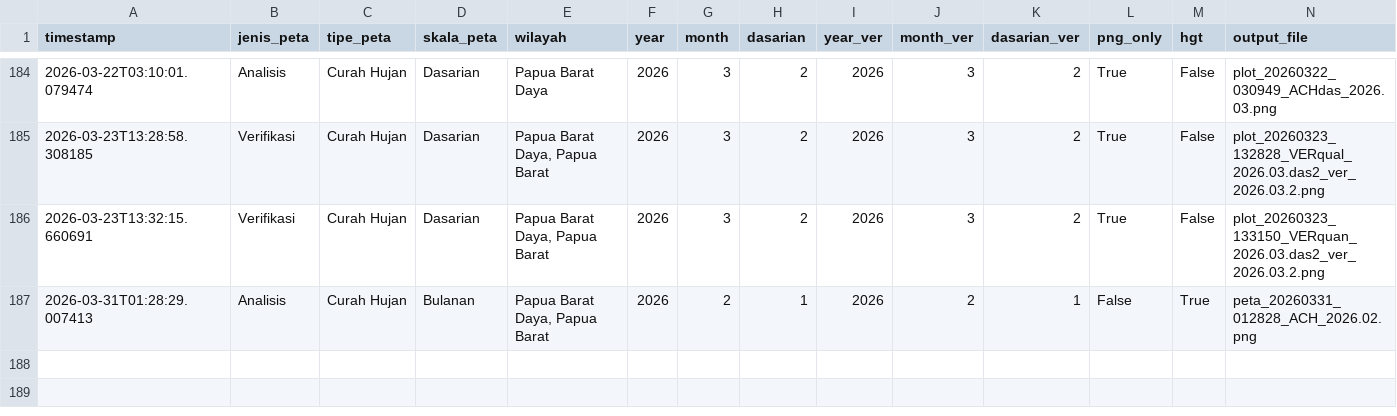
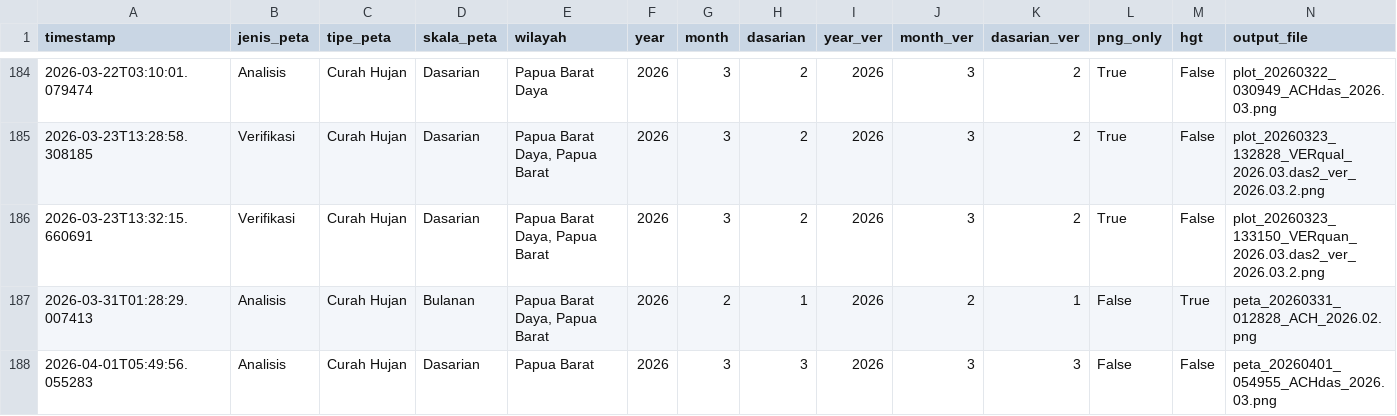
Before and after one commit to nashathur/Create-Map-IDW, a CSV file: execution_log.csv, drawn as a sheet; only a part is shown, gaps mark what is left out; rows hold the shown columns only; the diff names each change by its address in the sheet, - before the commit and + after, or states it on an @@ line.

Commit message:
log: Analisis - Curah Hujan - Dasarian (2026-04-01 05:49)

```diff
--- a/execution_log.csv
+++ b/execution_log.csv
+row 188: 2026-04-01T05:49:56.055283 | Analisis | Curah Hujan | Dasarian | Papua Barat | 2026 | 3 | 3 | 2026 | 3 | 3 | False | False | peta_20260401_054955_ACHdas_2026.03.png
```
